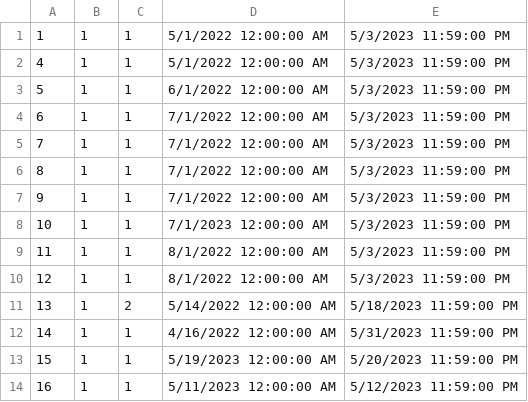
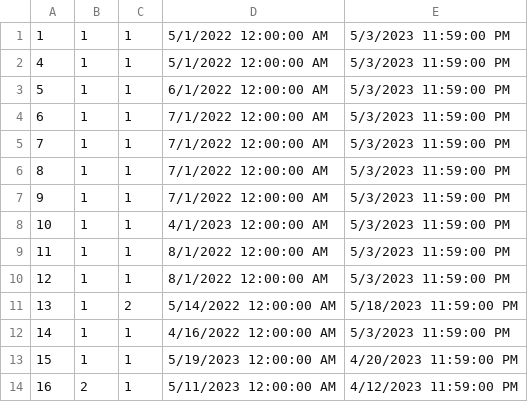
Before and after one commit to anjalovric/Tim1, a CSV file: InitialProject/Resources/Data/accommodationReservations.csv, drawn as a sheet.

```diff
--- a/InitialProject/Resources/Data/accommodationReservations.csv
+++ b/InitialProject/Resources/Data/accommodationReservations.csv
@@ -7,3 +7,3 @@
 9|1|1|7/1/2022 12:00:00 AM|5/3/2023 11:59:00 PM
-10|1|1|7/1/2023 12:00:00 AM|5/3/2023 11:59:00 PM
+10|1|1|4/1/2023 12:00:00 AM|5/3/2023 11:59:00 PM
 11|1|1|8/1/2022 12:00:00 AM|5/3/2023 11:59:00 PM
@@ -11,4 +11,4 @@
 13|1|2|5/14/2022 12:00:00 AM|5/18/2023 11:59:00 PM
-14|1|1|4/16/2022 12:00:00 AM|5/31/2023 11:59:00 PM
-15|1|1|5/19/2023 12:00:00 AM|5/20/2023 11:59:00 PM
-16|1|1|5/11/2023 12:00:00 AM|5/12/2023 11:59:00 PM
+14|1|1|4/16/2022 12:00:00 AM|5/3/2023 11:59:00 PM
+15|1|1|5/19/2023 12:00:00 AM|4/20/2023 11:59:00 PM
+16|2|1|5/11/2023 12:00:00 AM|4/12/2023 11:59:00 PM
```
Also changed, not shown: InitialProject/Resources/Data/reschedulingAccommodationRequests.csv, 17 other files.
